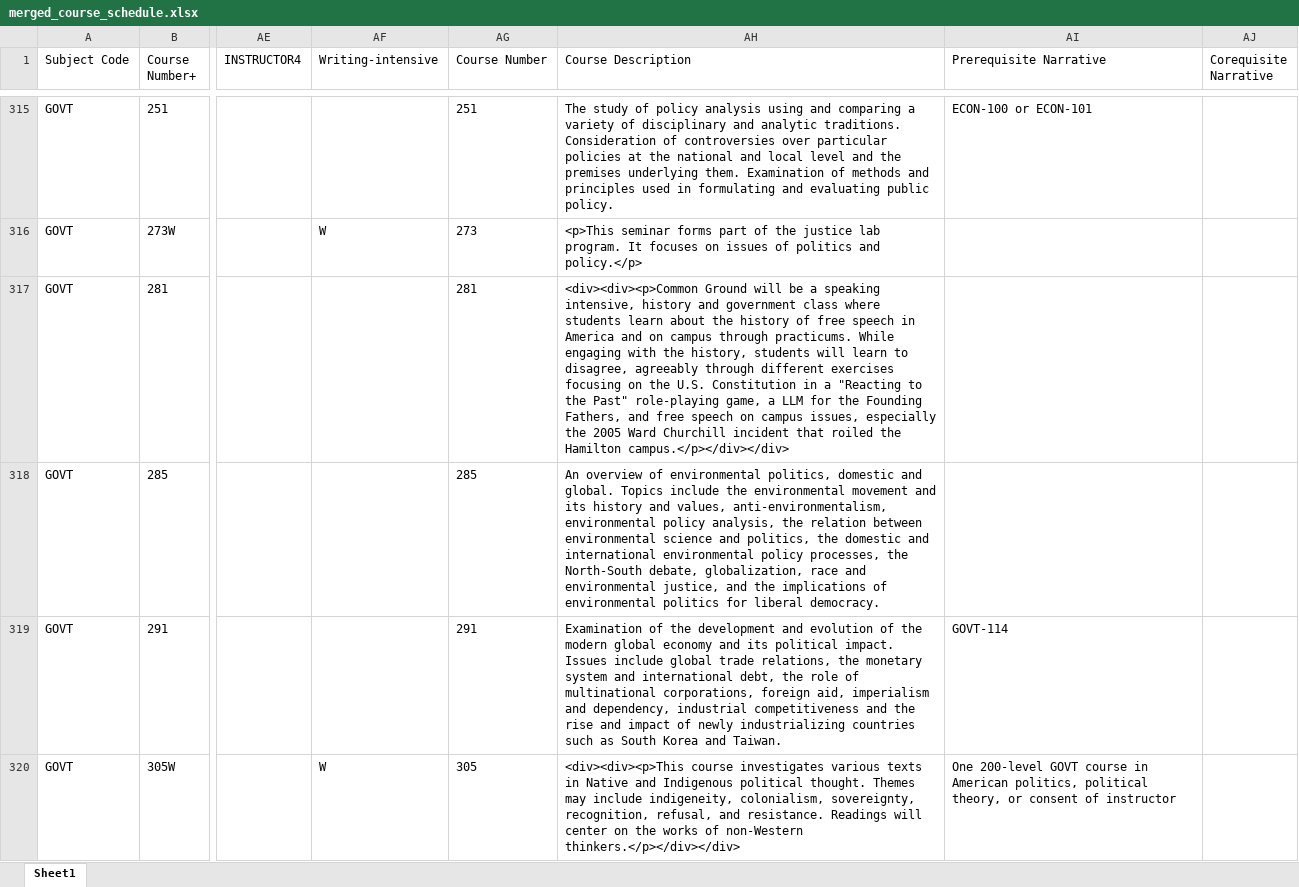
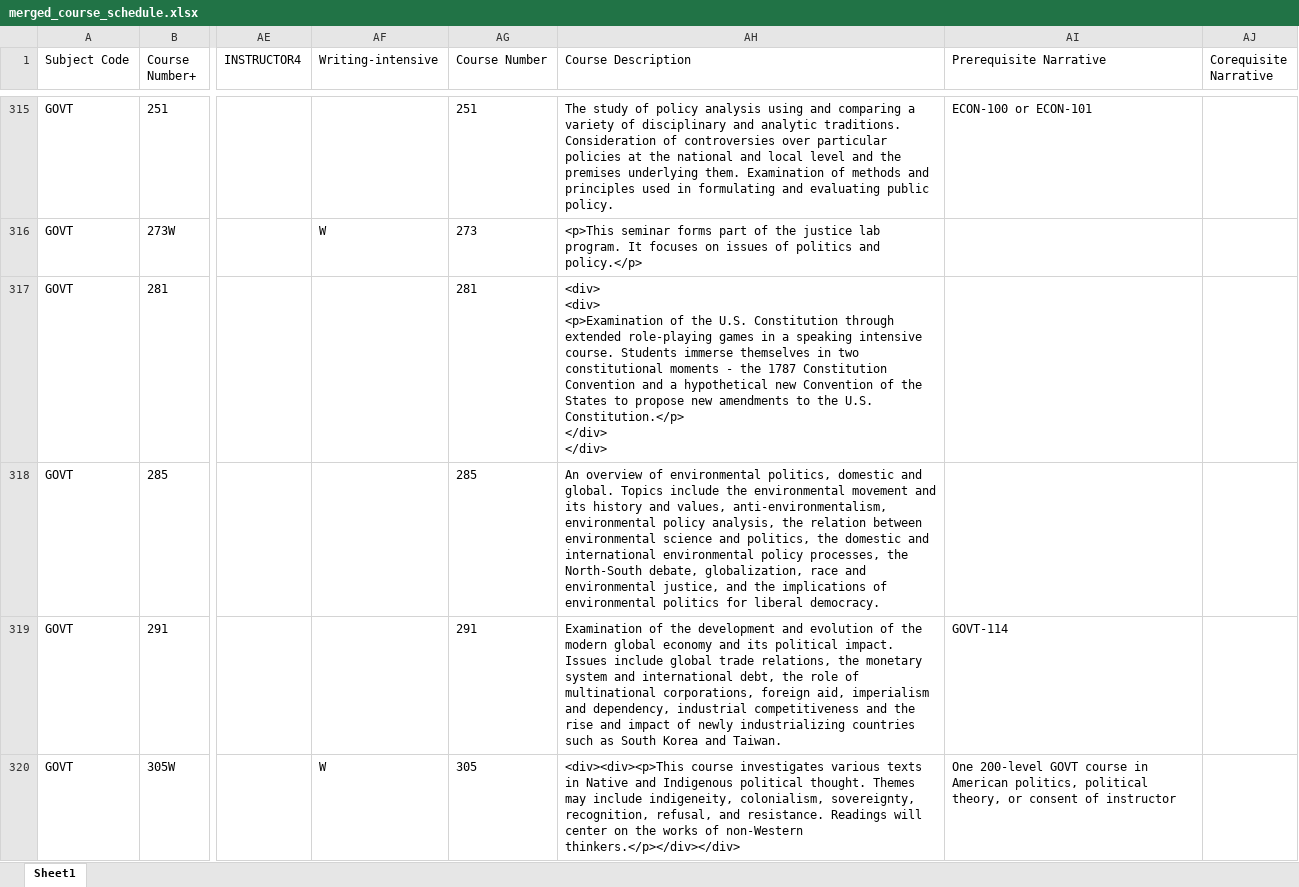
Before and after one commit to crgibbons/Colleague_self_service, an Excel workbook: merged_course_schedule.xlsx, sheet Sheet1, drawn as a sheet; only a part is shown, gaps mark what is left out; values as stored, in another font and other column widths than the file's, no borders; ↵ is a line break in a cell; the diff covers the shown part only; the diff names each change by its address in the sheet, - before the commit and + after, or states it on an @@ line.

```diff
--- a/merged_course_schedule.xlsx (sheet Sheet1)
+++ b/merged_course_schedule.xlsx (sheet Sheet1)
-AH317 (Course Description): <div><div><p>Common Ground will be a speaking intensive, history and government class where students learn about the history of free speech in America and on campus through practicums. While engaging with the history, students will learn to disagree, agreeably through different exercises focusing on the U.S. Constitution in a "Reacting to the Past" role-playing game, a LLM for the Founding Fathers, and free speech on campus issues, especially the 2005 Ward Churchill incident that roiled the Hamilton campus.</p></div></div>
+AH317 (Course Description): <div> ↵ <div> ↵ <p>Examination of the U.S. Constitution through extended role-playing games in a speaking intensive course. Students immerse themselves in two constitutional moments - the 1787 Constitution Convention and a hypothetical new Convention of the States to propose new amendments to the U.S. Constitution.</p> ↵ </div> ↵ </div>
```
Also changed, not shown: 6 edited cells elsewhere in this sheet, 4 other files.
